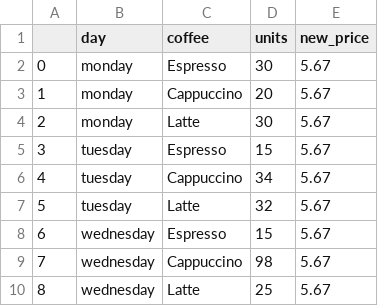
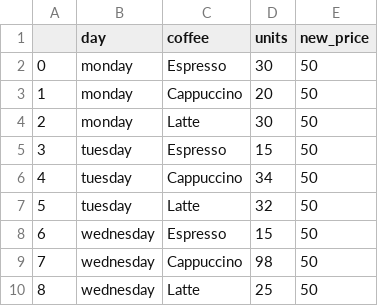
Before and after one commit to anamolpaudel02/ml-engineering-journey, a CSV file: warmup-data/coffee_new.csv, drawn as a sheet.

```diff
--- a/warmup-data/coffee_new.csv
+++ b/warmup-data/coffee_new.csv
@@ -1,10 +1,10 @@
 ,day,coffee,units,new_price
-0,monday,Espresso,30,5.67
-1,monday,Cappuccino,20,5.67
-2,monday,Latte,30,5.67
-3,tuesday,Espresso,15,5.67
-4,tuesday,Cappuccino,34,5.67
-5,tuesday,Latte,32,5.67
-6,wednesday,Espresso,15,5.67
-7,wednesday,Cappuccino,98,5.67
-8,wednesday,Latte,25,5.67
+0,monday,Espresso,30,50
+1,monday,Cappuccino,20,50
+2,monday,Latte,30,50
+3,tuesday,Espresso,15,50
+4,tuesday,Cappuccino,34,50
+5,tuesday,Latte,32,50
+6,wednesday,Espresso,15,50
+7,wednesday,Cappuccino,98,50
+8,wednesday,Latte,25,50
```
Also changed, not shown: 1 other file.
